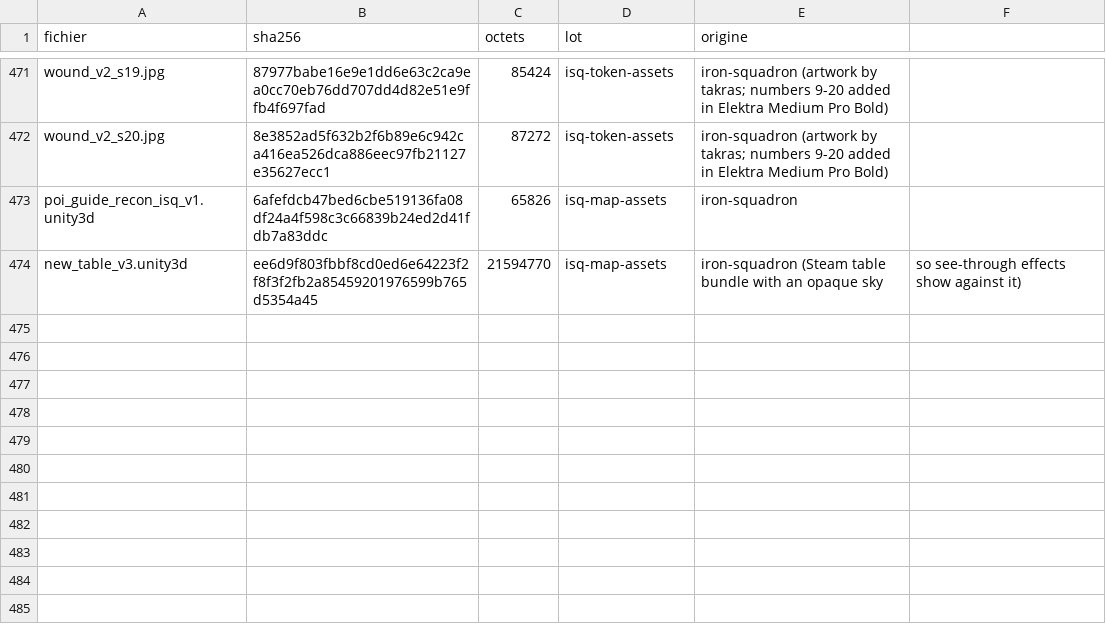
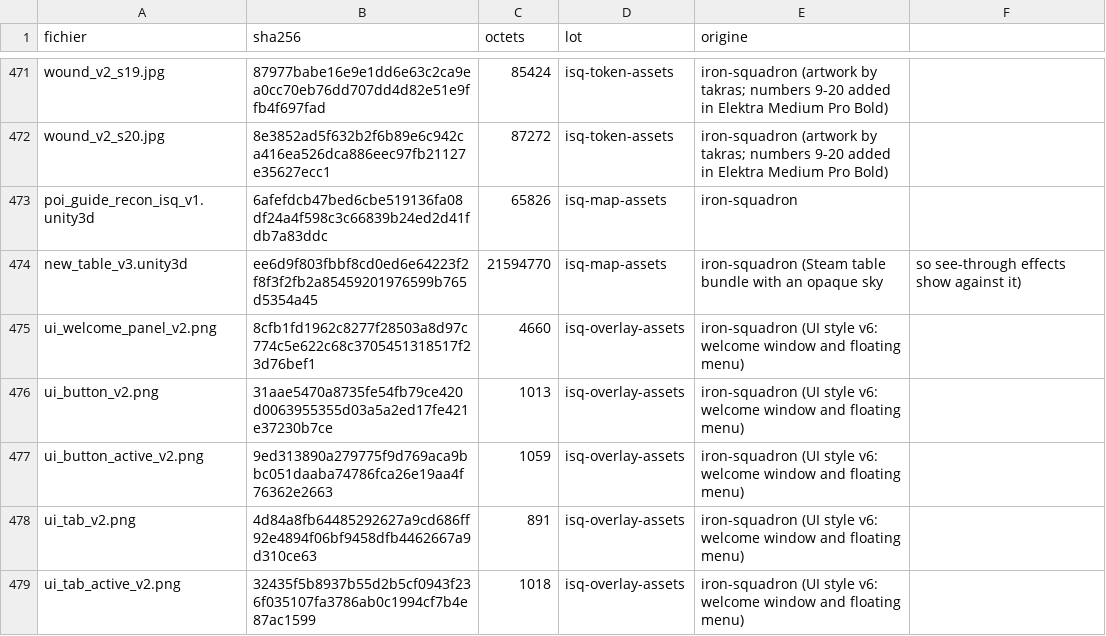
Before and after one commit to ironsquadronfr-hub/swl-assets, a CSV file: MANIFEST.csv, drawn as a sheet; only a part is shown, gaps mark what is left out; the diff names each change by its address in the sheet, - before the commit and + after, or states it on an @@ line.

```diff
--- a/MANIFEST.csv
+++ b/MANIFEST.csv
+row 475: ui_welcome_panel_v2.png | 8cfb1fd1962c8277f28503a8d97c774c5e622c68c3705451318517f23d76bef1 | 4660 | isq-overlay-assets | iron-squadron (UI style v6: welcome window and floating menu)
+row 476: ui_button_v2.png | 31aae5470a8735fe54fb79ce420d0063955355d03a5a2ed17fe421e37230b7ce | 1013 | isq-overlay-assets | iron-squadron (UI style v6: welcome window and floating menu)
+row 477: ui_button_active_v2.png | 9ed313890a279775f9d769aca9bbc051daaba74786fca26e19aa4f76362e2663 | 1059 | isq-overlay-assets | iron-squadron (UI style v6: welcome window and floating menu)
+row 478: ui_tab_v2.png | 4d84a8fb64485292627a9cd686ff92e4894f06bf9458dfb4462667a9d310ce63 | 891 | isq-overlay-assets | iron-squadron (UI style v6: welcome window and floating menu)
+row 479: ui_tab_active_v2.png | 32435f5b8937b55d2b5cf0943f236f035107fa3786ab0c1994cf7b4e87ac1599 | 1018 | isq-overlay-assets | iron-squadron (UI style v6: welcome window and floating menu)
```
Also changed, not shown: 5 other files.
